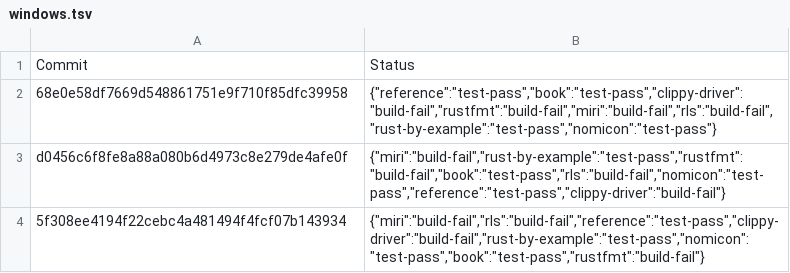
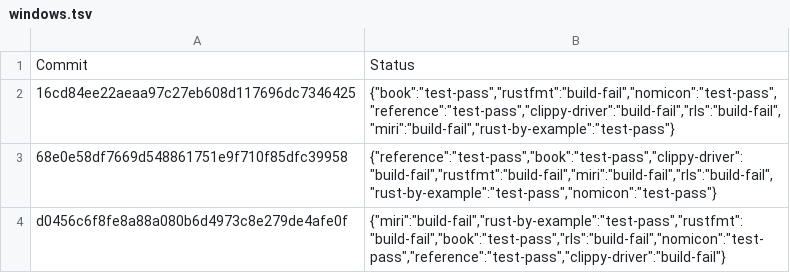
Before and after one commit to rust-lang-nursery/rust-toolstate, a TSV file: history/windows.tsv, drawn as a sheet; only a part is shown; the shorter side is filled out with more unchanged rows.

Commit message:
(windows CI update)

```diff
--- a/history/windows.tsv
+++ b/history/windows.tsv
@@ -1,2 +1,3 @@
 Commit	Status
+16cd84ee22aeaa97c27eb608d117696dc7346425	{"book":"test-pass","rustfmt":"build-fail","nomicon":"test-pass","reference":"test-pass","clippy-driver":"build-fail","rls":"build-fail","miri":"build-fail","rust-by-example":"test-pass"}
 68e0e58df7669d548861751e9f710f85dfc39958	{"reference":"test-pass","book":"test-pass","clippy-driver":"build-fail","rustfmt":"build-fail","miri":"build-fail","rls":"build-fail","rust-by-example":"test-pass","nomicon":"test-pass"}
```
